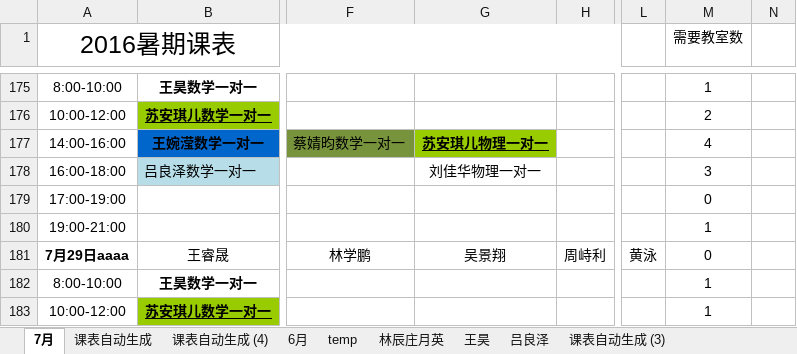
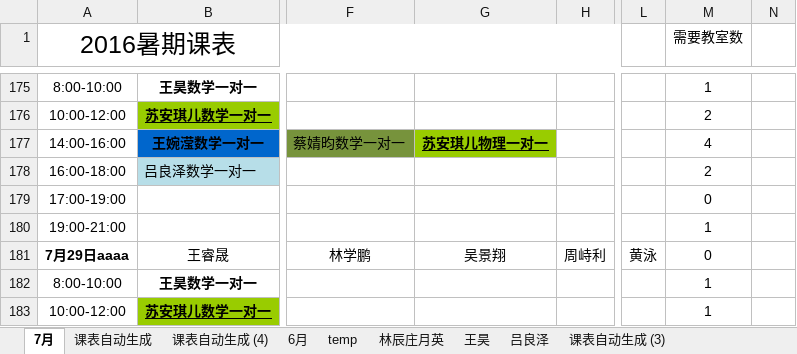
Before and after one commit to wangpaijiaoyu/-, an Excel workbook: 16年暑期课表.xlsx, sheet 7月, drawn as a sheet; only a part is shown, gaps mark what is left out; values as stored, in another font and other column widths than the file's, no borders; conditional formats not drawn; the diff covers the shown part only; the diff names each change by its address in the sheet, - before the commit and + after, or states it on an @@ line.

```diff
--- a/16年暑期课表.xlsx (sheet 7月)
+++ b/16年暑期课表.xlsx (sheet 7月)
-G178: 刘佳华物理一对一
+G178: (empty)
-M178 (需要教室数): 3
+M178 (需要教室数): 2
```
Also changed, not shown: 16 edited cells and cell formats elsewhere in this sheet.
